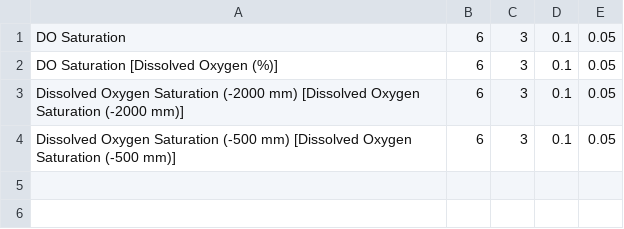
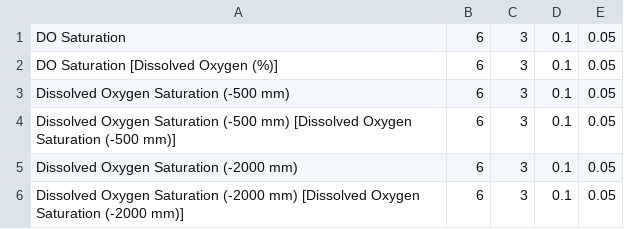
Before and after one commit to HorizonsRC/hydrobot, a CSV file: hydrobot/config/DissolvedOxygenQualityCodeEvaluator_QC_config.csv, drawn as a sheet.

```diff
--- a/hydrobot/config/DissolvedOxygenQualityCodeEvaluator_QC_config.csv
+++ b/hydrobot/config/DissolvedOxygenQualityCodeEvaluator_QC_config.csv
@@ -2,3 +2,5 @@ DO Saturation,6,3,0.1,0.05
 DO Saturation [Dissolved Oxygen (%)],6,3,0.1,0.05
+Dissolved Oxygen Saturation (-500 mm),6,3,0.1,0.05
+Dissolved Oxygen Saturation (-500 mm) [Dissolved Oxygen Saturation (-500 mm)],6,3,0.1,0.05
+Dissolved Oxygen Saturation (-2000 mm),6,3,0.1,0.05
 Dissolved Oxygen Saturation (-2000 mm) [Dissolved Oxygen Saturation (-2000 mm)],6,3,0.1,0.05
-Dissolved Oxygen Saturation (-500 mm) [Dissolved Oxygen Saturation (-500 mm)],6,3,0.1,0.05
```
Also changed, not shown: prototypes/batch_processing/batch_config.csv, 9 other files.
